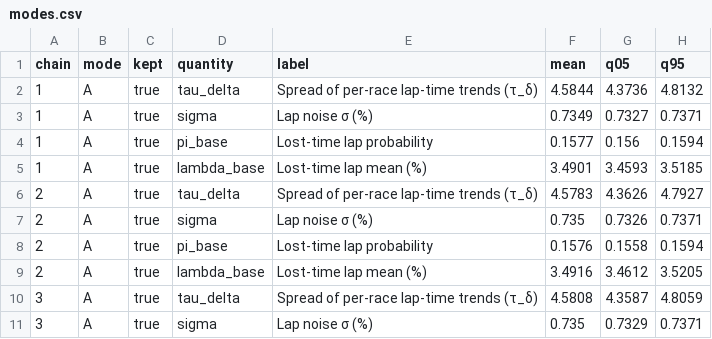
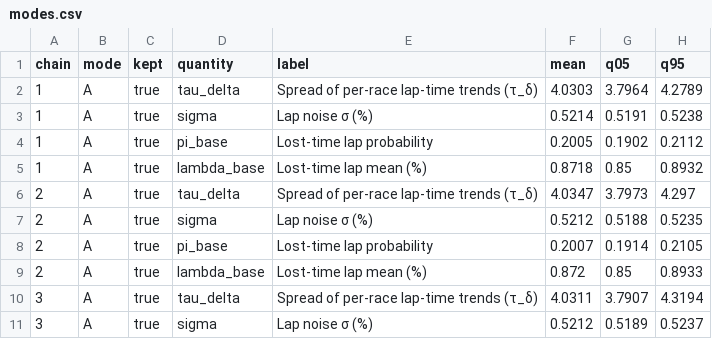
Before and after one commit to aleccrowell/diomedes, a CSV file: docs/src/assets/data/laps/modes.csv, drawn as a sheet; only a part is shown; the diff covers the shown part only.

```diff
--- a/docs/src/assets/data/laps/modes.csv
+++ b/docs/src/assets/data/laps/modes.csv
@@ -1,11 +1,11 @@
 chain,mode,kept,quantity,label,mean,q05,q95
-1,A,true,tau_delta,Spread of per-race lap-time trends (τ_δ),4.5844,4.3736,4.8132
-1,A,true,sigma,Lap noise σ (%),0.7349,0.7327,0.7371
-1,A,true,pi_base,Lost-time lap probability,0.1577,0.156,0.1594
-1,A,true,lambda_base,Lost-time lap mean (%),3.4901,3.4593,3.5185
-2,A,true,tau_delta,Spread of per-race lap-time trends (τ_δ),4.5783,4.3626,4.7927
-2,A,true,sigma,Lap noise σ (%),0.735,0.7326,0.7371
-2,A,true,pi_base,Lost-time lap probability,0.1576,0.1558,0.1594
-2,A,true,lambda_base,Lost-time lap mean (%),3.4916,3.4612,3.5205
-3,A,true,tau_delta,Spread of per-race lap-time trends (τ_δ),4.5808,4.3587,4.8059
-3,A,true,sigma,Lap noise σ (%),0.735,0.7329,0.7371
+1,A,true,tau_delta,Spread of per-race lap-time trends (τ_δ),4.0303,3.7964,4.2789
+1,A,true,sigma,Lap noise σ (%),0.5214,0.5191,0.5238
+1,A,true,pi_base,Lost-time lap probability,0.2005,0.1902,0.2112
+1,A,true,lambda_base,Lost-time lap mean (%),0.8718,0.85,0.8932
+2,A,true,tau_delta,Spread of per-race lap-time trends (τ_δ),4.0347,3.7973,4.297
+2,A,true,sigma,Lap noise σ (%),0.5212,0.5188,0.5235
+2,A,true,pi_base,Lost-time lap probability,0.2007,0.1914,0.2105
+2,A,true,lambda_base,Lost-time lap mean (%),0.872,0.85,0.8933
+3,A,true,tau_delta,Spread of per-race lap-time trends (τ_δ),4.0311,3.7907,4.3194
+3,A,true,sigma,Lap noise σ (%),0.5212,0.5189,0.5237
```
Also changed, not shown: 18 edited cells elsewhere in this file, docs/src/assets/data/laps/age_curve.csv, docs/src/assets/data/laps/vs_race_drivers.csv, 12 other files.
